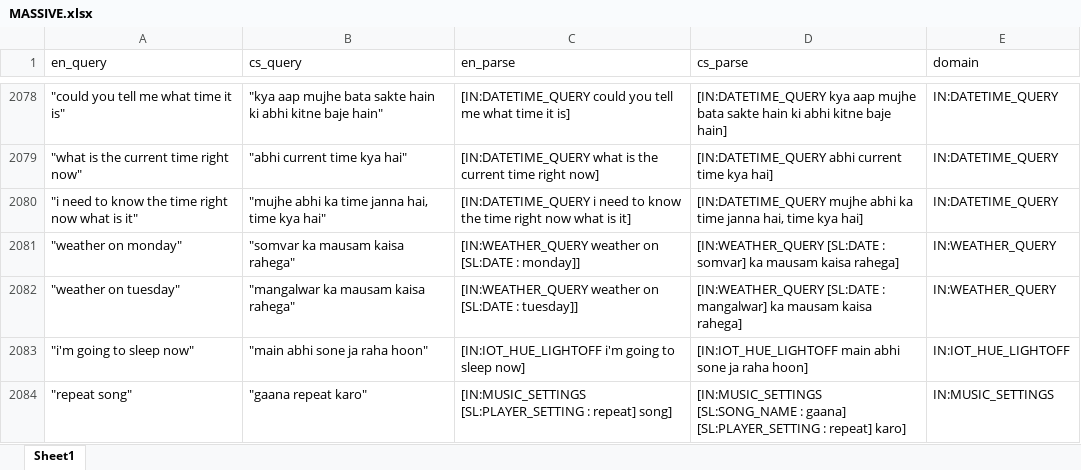
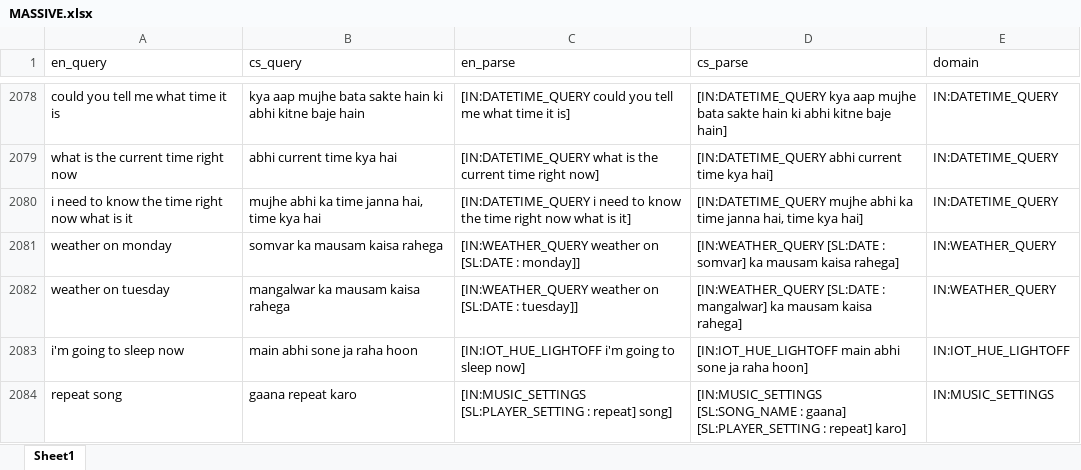
Before and after one commit to meghsat/Code-Switching, an Excel workbook: data/Massive/MASSIVE.xlsx, sheet Sheet1, drawn as a sheet; only a part is shown, gaps mark what is left out; values as stored, in another font and other column widths than the file's, no cell formats; the diff covers the shown part only; the diff names each change by its address in the sheet, - before the commit and + after, or states it on an @@ line.

```diff
--- a/data/Massive/MASSIVE.xlsx (sheet Sheet1)
+++ b/data/Massive/MASSIVE.xlsx (sheet Sheet1)
-A2078 (en_query): "could you tell me what time it is"
+A2078 (en_query): could you tell me what time it is
-B2078 (cs_query): "kya aap mujhe bata sakte hain ki abhi kitne baje hain"
+B2078 (cs_query): kya aap mujhe bata sakte hain ki abhi kitne baje hain
-A2079 (en_query): "what is the current time right now"
+A2079 (en_query): what is the current time right now
-B2079 (cs_query): "abhi current time kya hai"
+B2079 (cs_query): abhi current time kya hai
-A2080 (en_query): "i need to know the time right now what is it"
+A2080 (en_query): i need to know the time right now what is it
-B2080 (cs_query): "mujhe abhi ka time janna hai, time kya hai"
+B2080 (cs_query): mujhe abhi ka time janna hai, time kya hai
-A2081 (en_query): "weather on monday"
+A2081 (en_query): weather on monday
-B2081 (cs_query): "somvar ka mausam kaisa rahega"
+B2081 (cs_query): somvar ka mausam kaisa rahega
-A2082 (en_query): "weather on tuesday"
+A2082 (en_query): weather on tuesday
-B2082 (cs_query): "mangalwar ka mausam kaisa rahega"
+B2082 (cs_query): mangalwar ka mausam kaisa rahega
-A2083 (en_query): "i'm going to sleep now"
+A2083 (en_query): i'm going to sleep now
-B2083 (cs_query): "main abhi sone ja raha hoon"
+B2083 (cs_query): main abhi sone ja raha hoon
-A2084 (en_query): "repeat song"
+A2084 (en_query): repeat song
-B2084 (cs_query): "gaana repeat karo"
+B2084 (cs_query): gaana repeat karo
```
Also changed, not shown: 1 removed row and 117 edited cells elsewhere in this sheet, cell formats.
